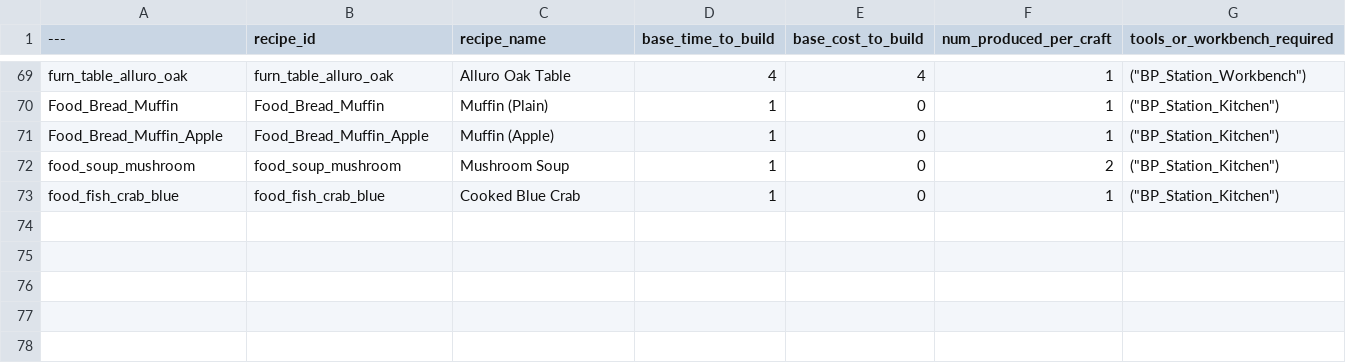
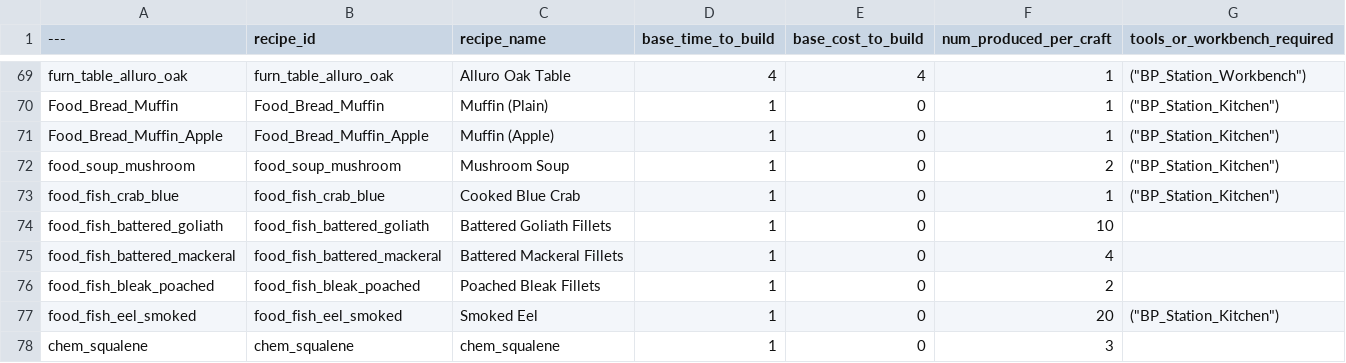
Before and after one commit to acutesoftware/worldbuild, a CSV file: worldbuild/data/sanct_game/Crafting_data/DT_craft_recipe.csv, drawn as a sheet; only a part is shown, gaps mark what is left out; the diff names each change by its address in the sheet, - before the commit and + after, or states it on an @@ line.

```diff
--- a/worldbuild/data/sanct_game/Crafting_data/DT_craft_recipe.csv
+++ b/worldbuild/data/sanct_game/Crafting_data/DT_craft_recipe.csv
+row 74: food_fish_battered_goliath | food_fish_battered_goliath | Battered Goliath Fillets | 1 | 0 | 10
+row 75: food_fish_battered_mackeral | food_fish_battered_mackeral | Battered Mackeral Fillets | 1 | 0 | 4
+row 76: food_fish_bleak_poached | food_fish_bleak_poached | Poached Bleak Fillets | 1 | 0 | 2
+row 77: food_fish_eel_smoked | food_fish_eel_smoked | Smoked Eel | 1 | 0 | 20 | ("BP_Station_Kitchen")
+row 78: chem_squalene | chem_squalene | chem_squalene | 1 | 0 | 3
```
Also changed, not shown: worldbuild/data/sanct_game/Crafting_data/DT_craft_recipe_ingredients.csv, worldbuild/data/sanct_game/DT_Fishing_Loot.csv, 1 other file.
